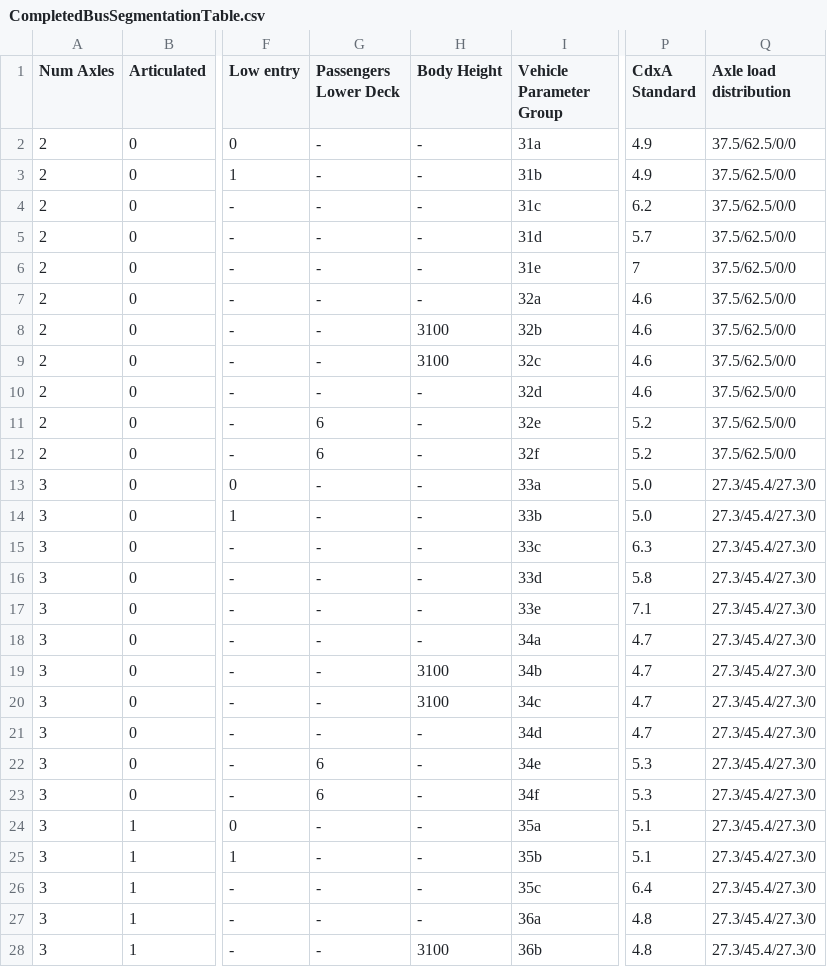
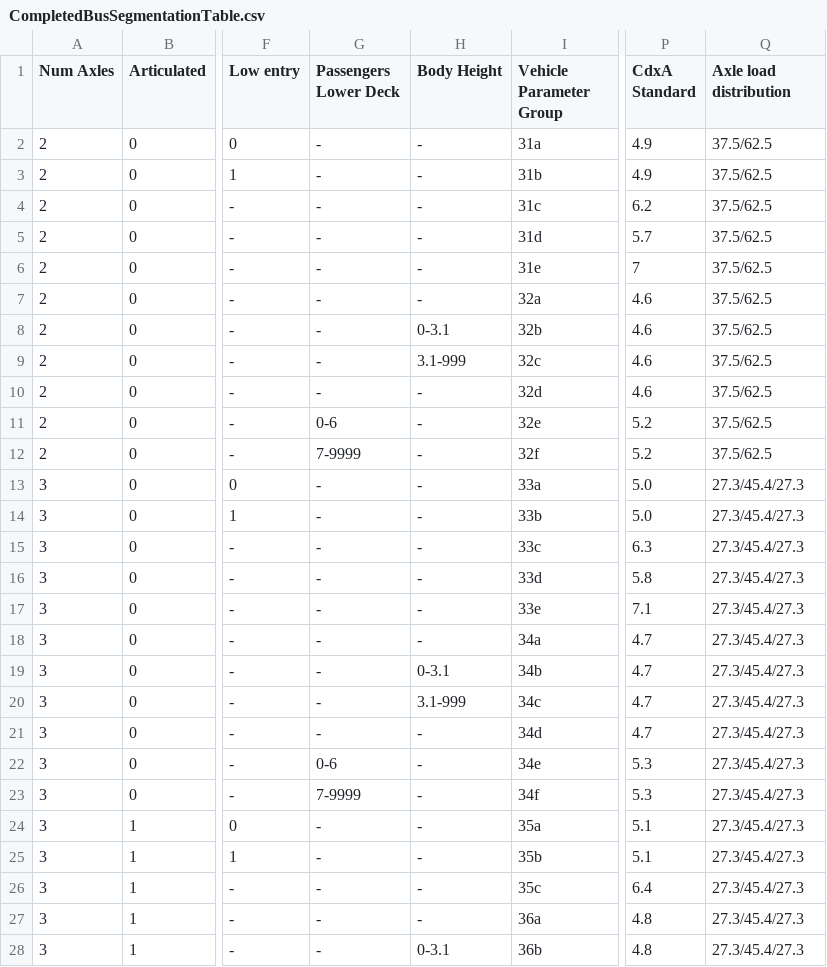
Before and after one commit to tanawadeatharva/BharatVECTO, a CSV file: VectoCore/VectoCore/Resources/Declaration/CompletedBusSegmentationTable.csv, drawn as a sheet; only a part is shown, gaps mark what is left out; the diff covers the shown part only; the diff names each change by its address in the sheet, - before the commit and + after, or states it on an @@ line.

```diff
--- a/VectoCore/VectoCore/Resources/Declaration/CompletedBusSegmentationTable.csv
+++ b/VectoCore/VectoCore/Resources/Declaration/CompletedBusSegmentationTable.csv
-Q2:Q12 (Axle load distribution): 37.5/62.5/0/0
+Q2:Q12 (Axle load distribution): 37.5/62.5
-H8 (Body Height): 3100
+H8 (Body Height): 0-3.1
-H9 (Body Height): 3100
+H9 (Body Height): 3.1-999
-G11 (Passengers Lower Deck): 6
+G11 (Passengers Lower Deck): 0-6
-G12 (Passengers Lower Deck): 6
+G12 (Passengers Lower Deck): 7-9999
-Q13:Q28 (Axle load distribution): 27.3/45.4/27.3/0
+Q13:Q28 (Axle load distribution): 27.3/45.4/27.3
-H19 (Body Height): 3100
+H19 (Body Height): 0-3.1
-H20 (Body Height): 3100
+H20 (Body Height): 3.1-999
-G22 (Passengers Lower Deck): 6
+G22 (Passengers Lower Deck): 0-6
-G23 (Passengers Lower Deck): 6
+G23 (Passengers Lower Deck): 7-9999
-H28 (Body Height): 3100
+H28 (Body Height): 0-3.1
```
Also changed, not shown: 15 edited cells elsewhere in this file, 5 other files.
